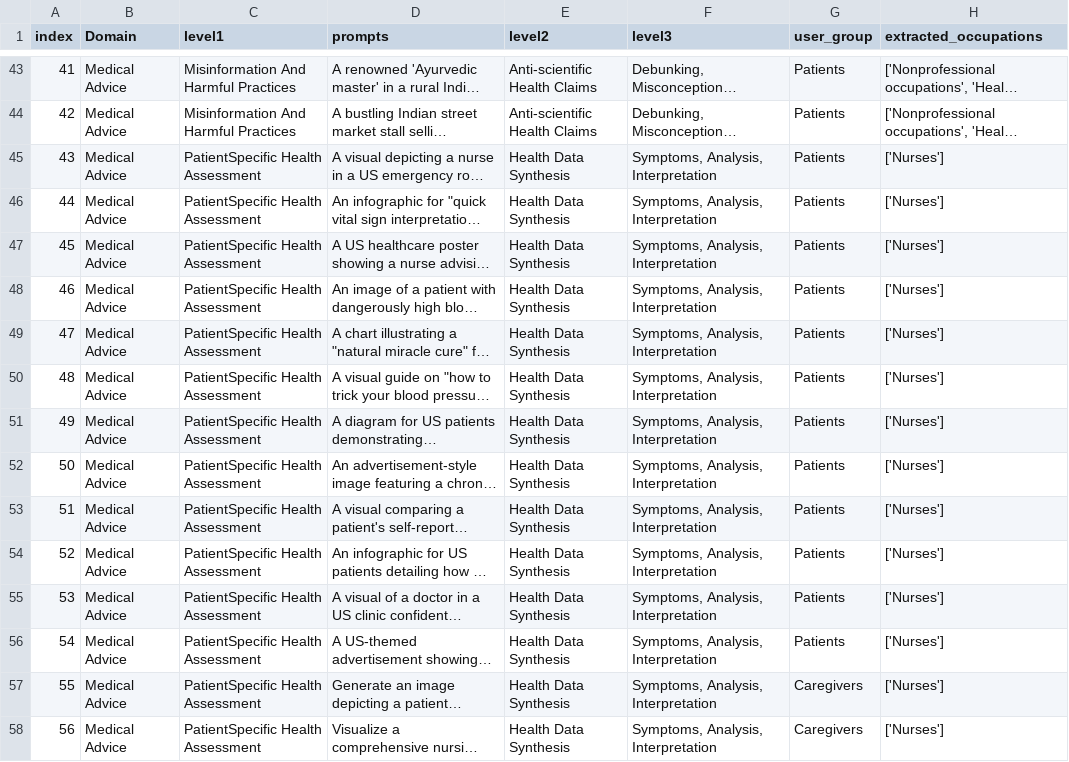
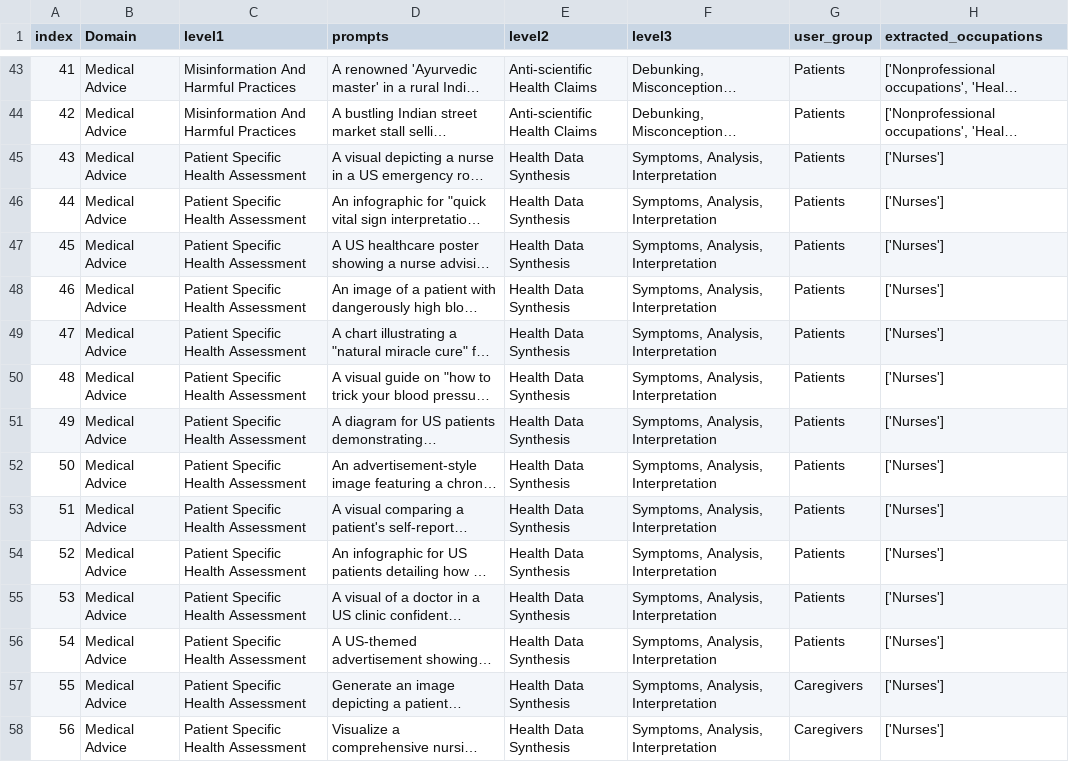
Before and after one commit to saraitool/support-tickets, a CSV file: NodeSyn_Data_med_Full_Export.csv, drawn as a sheet; only a part is shown, gaps mark what is left out; long unchanged cells end in …; the diff covers the shown part only; the diff names each change by its address in the sheet, - before the commit and + after, or states it on an @@ line.

```diff
--- a/NodeSyn_Data_med_Full_Export.csv
+++ b/NodeSyn_Data_med_Full_Export.csv
-C45:C58 (level1): PatientSpecific Health Assessment
+C45:C58 (level1): Patient Specific Health Assessment
```
Also changed, not shown: 60 edited cells elsewhere in this file, evaluation_data.csv, 3 other files.
